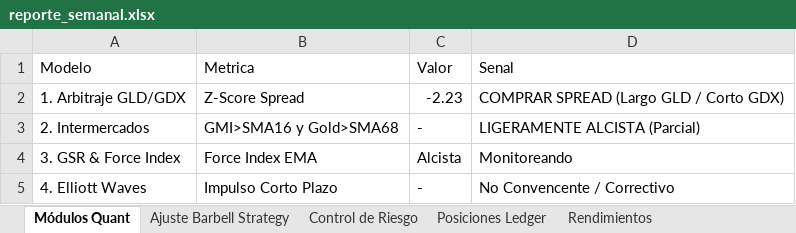
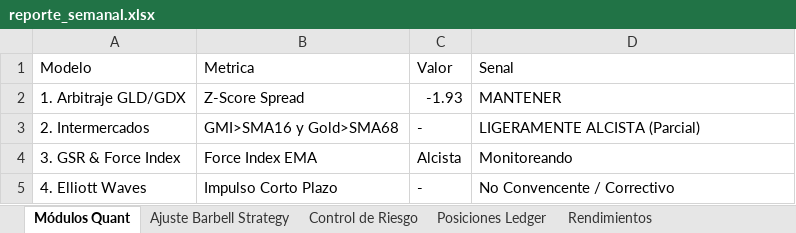
Before and after one commit to pseitler/River-Plate-Alpha, an Excel workbook: public/reporte_semanal.xlsx, sheet Módulos Quant, drawn as a sheet; values as stored, in another font and other column widths than the file's, no borders; the diff names each change by its address in the sheet, - before the commit and + after, or states it on an @@ line.

```diff
--- a/public/reporte_semanal.xlsx (sheet Módulos Quant)
+++ b/public/reporte_semanal.xlsx (sheet Módulos Quant)
-C2 (Valor): -2.23
+C2 (Valor): -1.93
-D2 (Senal): COMPRAR SPREAD (Largo GLD / Corto GDX)
+D2 (Senal): MANTENER
```
Also changed, not shown: sheet Rendimientos, 1 other file.
